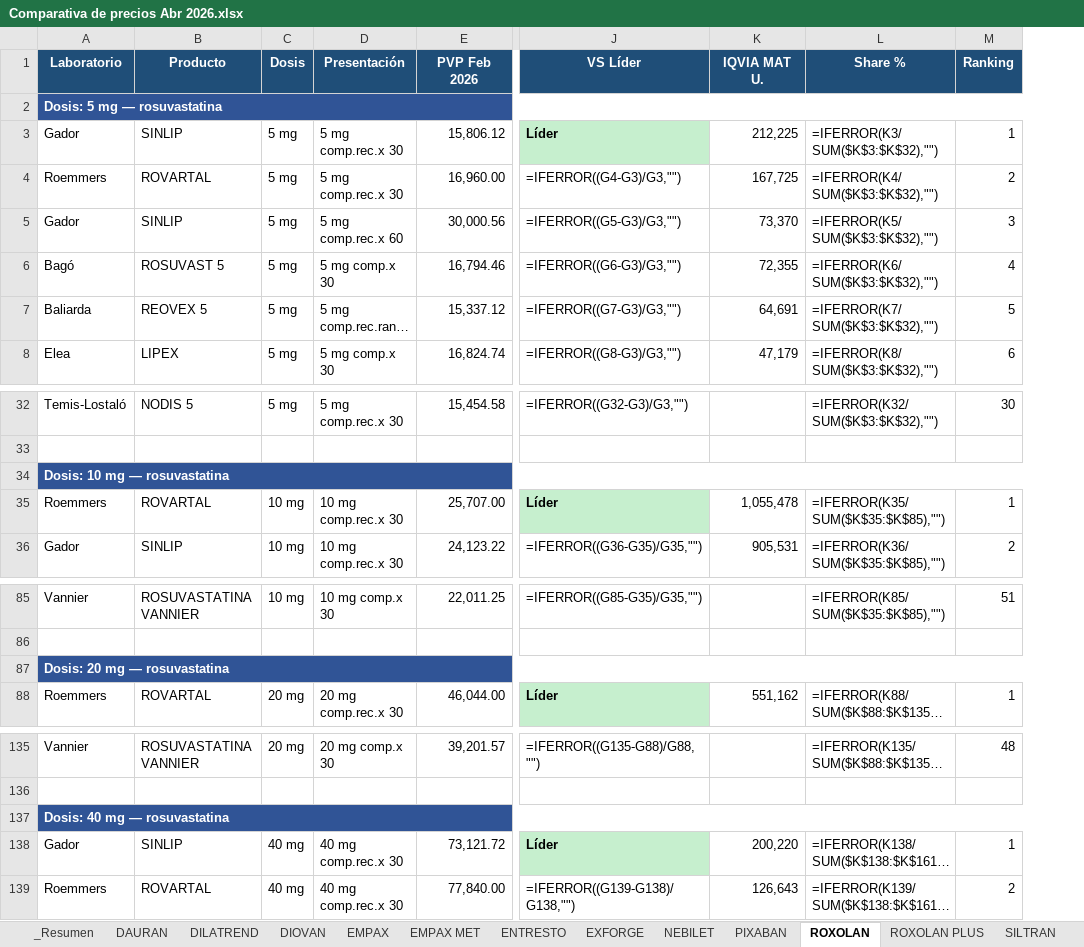
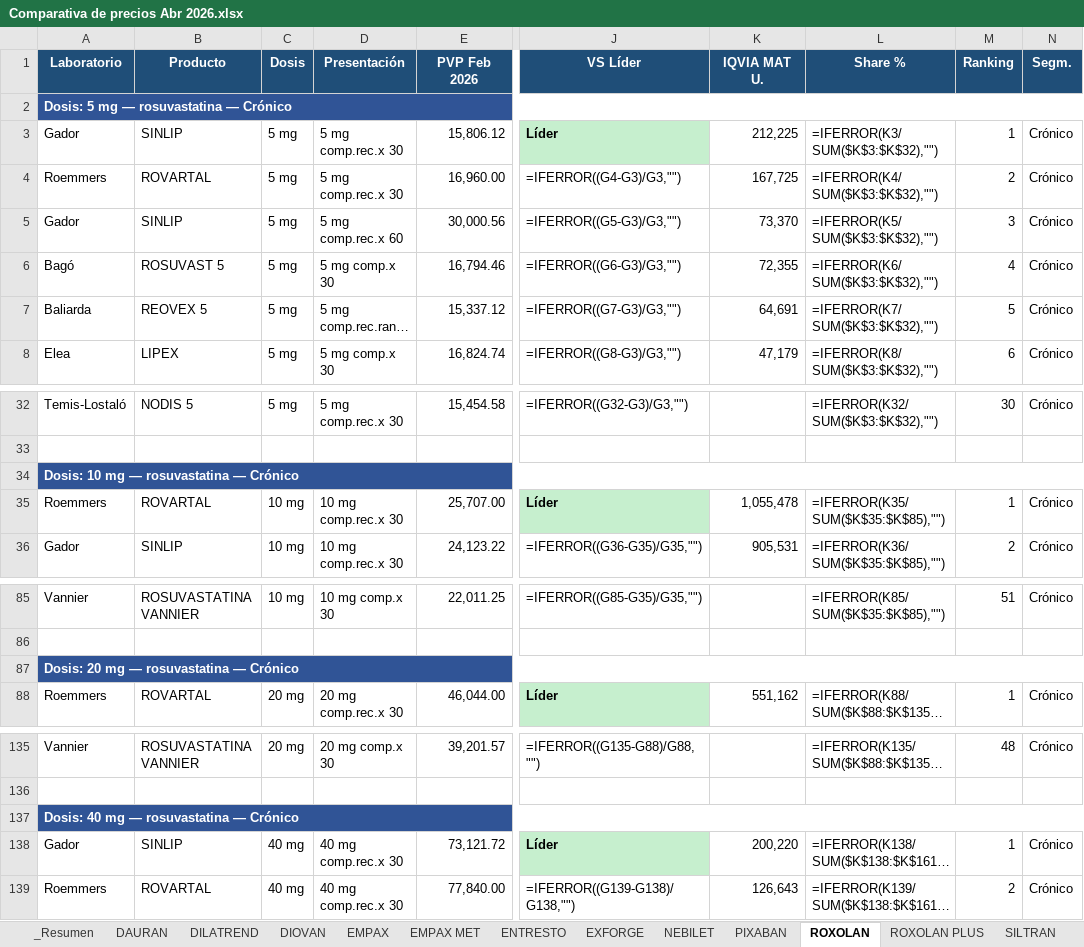
Before and after one commit to siegfried-IM/Precios, an Excel workbook: Comparativa de precios Abr 2026.xlsx, sheet ROXOLAN, drawn as a sheet; only a part is shown, gaps mark what is left out; long unchanged cells end in …; values as stored, in another font and other column widths than the file's, no borders; formulas without a stored value are shown as written; the diff names each change by its address in the sheet, - before the commit and + after, or states it on an @@ line.

```diff
--- a/Comparativa de precios Abr 2026.xlsx (sheet ROXOLAN)
+++ b/Comparativa de precios Abr 2026.xlsx (sheet ROXOLAN)
+column N (Segm.), rows 3-8: all Crónico; rows 32-36: Crónico |  |  | Crónico | Crónico; rows 85-88: Crónico |  |  | Crónico; rows 135-139: Crónico |  |  | Crónico | Crónico
-A2 (Laboratorio): Dosis: 5 mg — rosuvastatina
+A2 (Laboratorio): Dosis: 5 mg — rosuvastatina — Crónico
-A34 (Laboratorio): Dosis: 10 mg — rosuvastatina
+A34 (Laboratorio): Dosis: 10 mg — rosuvastatina — Crónico
-A87 (Laboratorio): Dosis: 20 mg — rosuvastatina
+A87 (Laboratorio): Dosis: 20 mg — rosuvastatina — Crónico
-A137 (Laboratorio): Dosis: 40 mg — rosuvastatina
+A137 (Laboratorio): Dosis: 40 mg — rosuvastatina — Crónico
```
Also changed, not shown: sheet EXFORGE, sheet DILATREND, sheet DIOVAN, sheet TERLOC, sheet EMPAX MET, sheet ENTRESTO, 8 more sheets, 1 other file.
